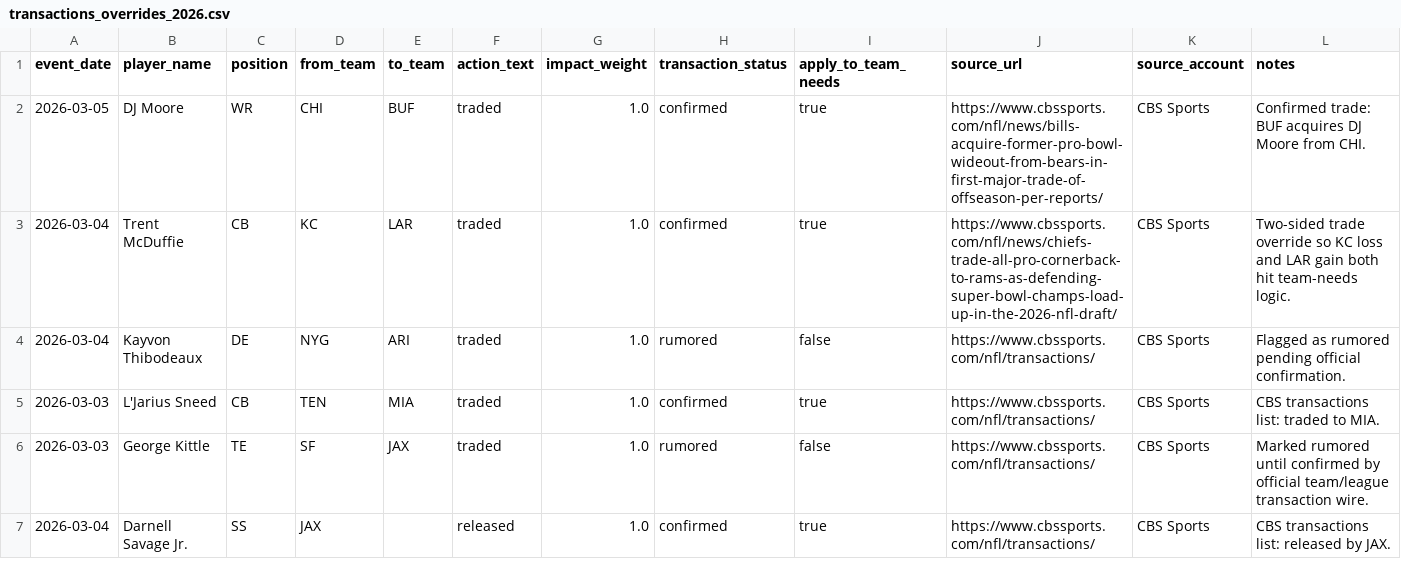
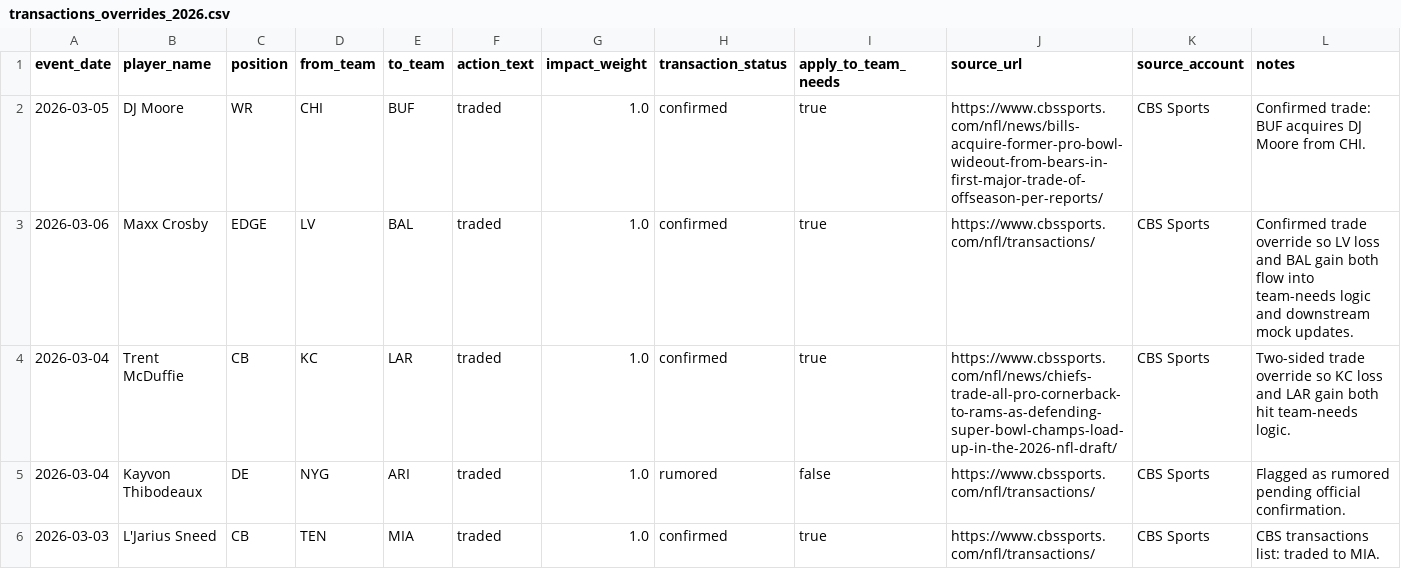
Before and after one commit to mysportsbetnow24/nfldraftmodel2026, a CSV file: data/sources/manual/transactions_overrides_2026.csv, drawn as a sheet; only a part is shown; the shorter side is filled out with more unchanged rows; the diff names each change by its address in the sheet, - before the commit and + after, or states it on an @@ line.

```diff
--- a/data/sources/manual/transactions_overrides_2026.csv
+++ b/data/sources/manual/transactions_overrides_2026.csv
+row 3: 2026-03-06 | Maxx Crosby | EDGE | LV | BAL | traded | 1.0 | confirmed | true | https://www.cbssports.com/nfl/transactions/ | CBS Sports | Confirmed trade override so LV loss and BAL gain both flow into team-needs logic and downstream mock updates.
```
Also changed, not shown: data/outputs/big_board_2026_rank_vs_consensus.csv, data/outputs/mock_2026_7round.csv, 13 other files.
